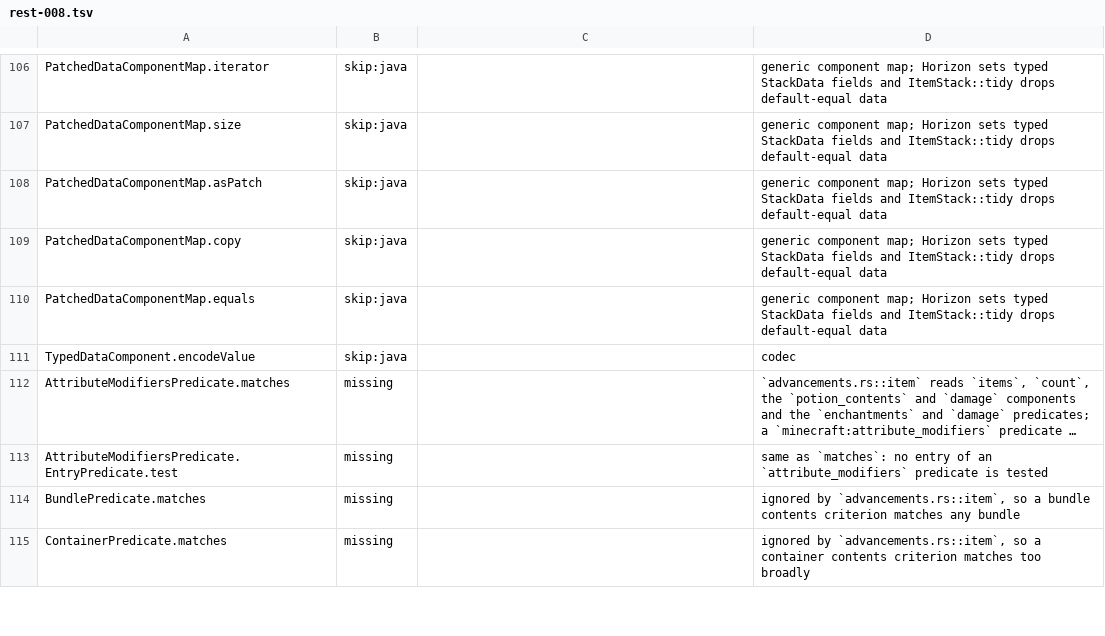
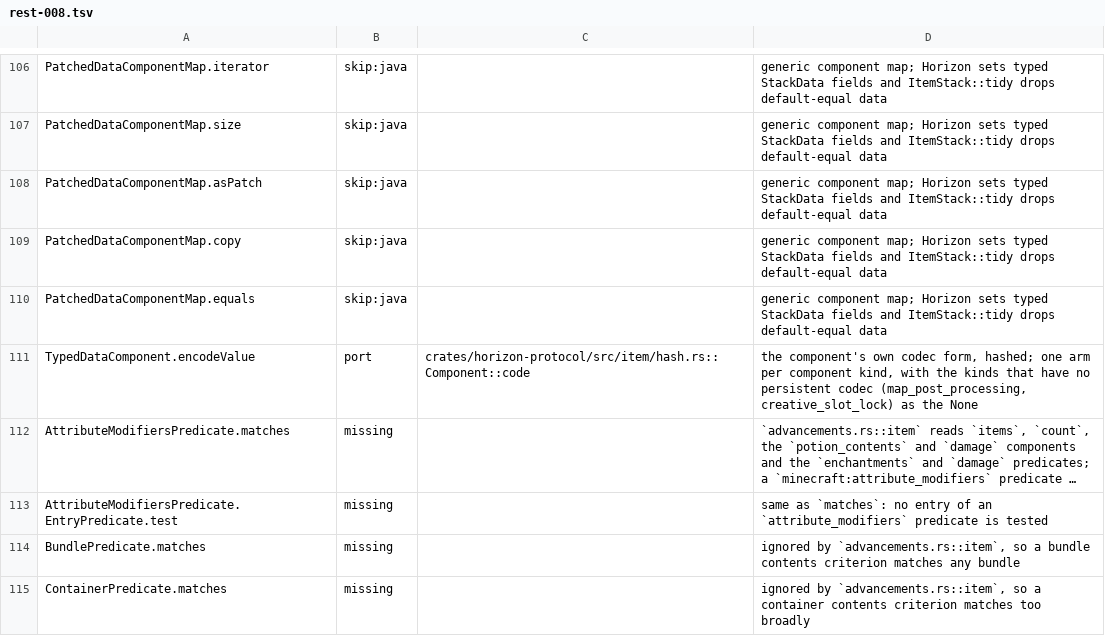
Before and after one commit to bunchy7s/horizon-offline, a TSV file: tools/port_map/rest-008.tsv, drawn as a sheet; only a part is shown, gaps mark what is left out; long unchanged cells end in …; the diff names each change by its address in the sheet, - before the commit and + after, or states it on an @@ line.

Commit message:
port map: TypedDataComponent.encodeValue is Component::code
The row filed the component's codec as Java plumbing, but hash.rs::Component::code
opens with `TypedDataComponent.encodeValue(hashOps)` and is that codec per
component kind, down to the two kinds that have none.

```diff
--- a/tools/port_map/rest-008.tsv
+++ b/tools/port_map/rest-008.tsv
-B111: skip:java
+B111: port
-C111: (empty)
+C111: crates/horizon-protocol/src/item/hash.rs::Component::code
-D111: codec
+D111: the component's own codec form, hashed; one arm per component kind, with the kinds that have no persistent codec (map_post_processing, creative_slot_lock) as the None
```
